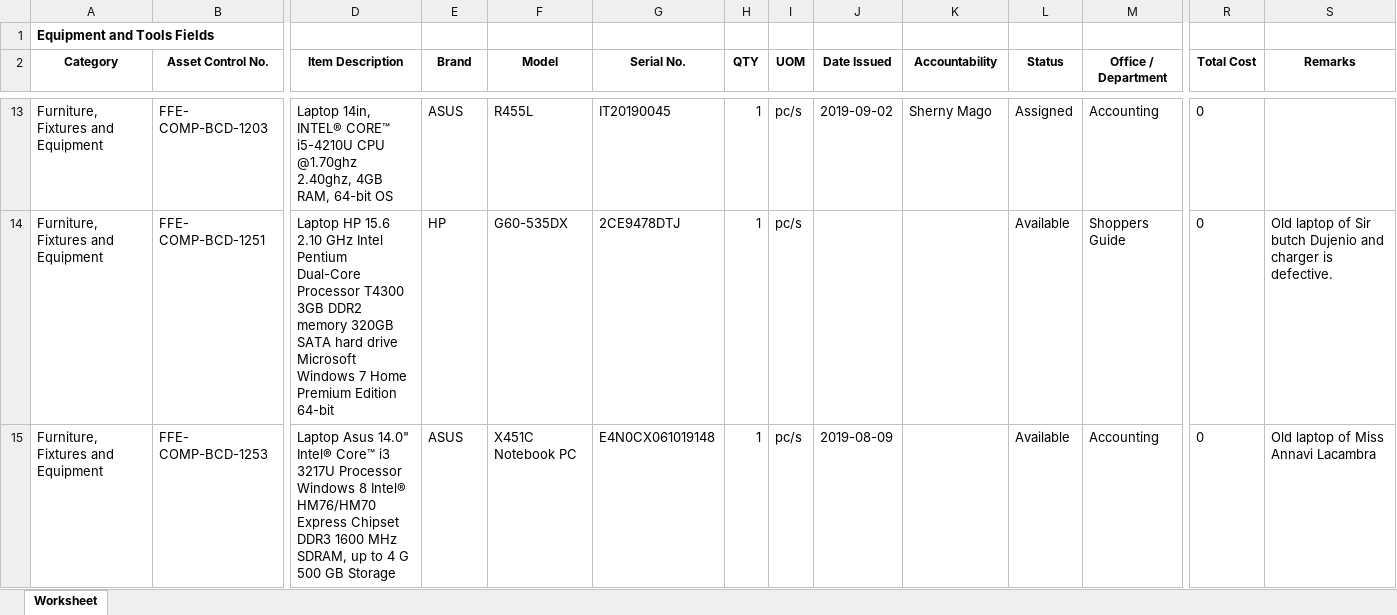
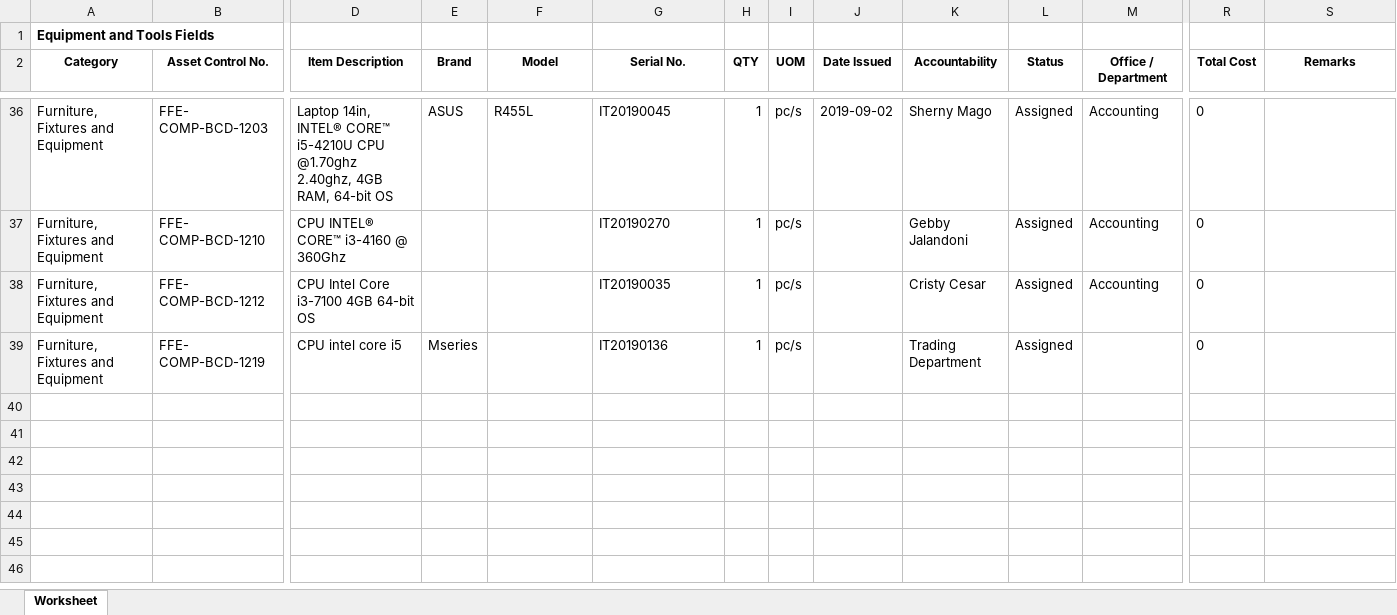
Before and after one commit to JonahBenares/ETMS, an Excel workbook: Equipment Tools.xlsx, sheet Worksheet, drawn as a sheet; only a part is shown, gaps mark what is left out; values as stored, in another font and other column widths than the file's, no borders; addresses are those after the commit; rows hold the shown columns only; the diff covers the shown part only; the diff names each change by its address in the sheet, - before the commit and + after, or states it on an @@ line.

Commit message:
add edit in available items

```diff
--- a/Equipment Tools.xlsx (sheet Worksheet)
+++ b/Equipment Tools.xlsx (sheet Worksheet)
-B37 (Asset Control No.): FFE- COMP-BCD-1251
+B37 (Asset Control No.): FFE- COMP-BCD-1210
-D37 (Item Description): Laptop HP 15.6 2.10 GHz Intel Pentium Dual-Core Processor T4300 3GB DDR2 memory 320GB SATA hard drive Microsoft Windows 7 Home Premium Edition 64-bit
+D37 (Item Description): CPU INTEL® CORE™ i3-4160 @ 360Ghz
-E37 (Brand): HP
+E37 (Brand): (empty)
-F37 (Model): G60-535DX
+F37 (Model): (empty)
-G37 (Serial No.): 2CE9478DTJ
+G37 (Serial No.): IT20190270
-K37 (Accountability): (empty)
+K37 (Accountability): Gebby Jalandoni
-L37:L38 (Status): Available
+L37:L38 (Status): Assigned
-M37 (Office / Department): Shoppers Guide
+M37 (Office / Department): Accounting
-S37 (Remarks): Old laptop of Sir butch Dujenio and charger is defective.
+S37 (Remarks): (empty)
-B38 (Asset Control No.): FFE- COMP-BCD-1253
+B38 (Asset Control No.): FFE- COMP-BCD-1212
-D38 (Item Description): Laptop Asus 14.0" Intel® Core™ i3 3217U Processor Windows 8 Intel® HM76/HM70 Express Chipset DDR3 1600 MHz SDRAM, up to 4 G 500 GB Storage
+D38 (Item Description): CPU Intel Core i3-7100 4GB 64-bit OS
-E38 (Brand): ASUS
+E38 (Brand): (empty)
-F38 (Model): X451C Notebook PC
+F38 (Model): (empty)
-G38 (Serial No.): E4N0CX061019148
+G38 (Serial No.): IT20190035
-J38 (Date Issued): 2019-08-09
+J38 (Date Issued): (empty)
-K38 (Accountability): (empty)
+K38 (Accountability): Cristy Cesar
-S38 (Remarks): Old laptop of Miss Annavi Lacambra
+S38 (Remarks): (empty)
+row 39: Furniture, Fixtures and Equipment | FFE- COMP-BCD-1219 | CPU intel core i5 | Mseries |  | IT20190136 | 1 | pc/s |  | Trading Department | Assigned |  | 0
```
Also changed, not shown: 23 added rows and 43 edited cells elsewhere in this sheet, 4 other files.
